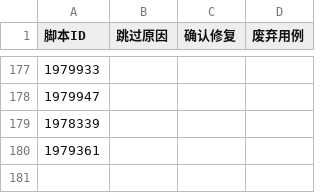
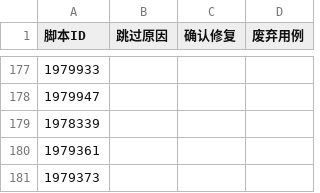
Before and after one commit to openeuler-mirror/dde_autotest_euler, a CSV file: dde.csv, drawn as a sheet; only a part is shown, gaps mark what is left out.

```diff
--- a/dde.csv
+++ b/dde.csv
@@ -180 +180,2 @@
 1979361,,,
+1979373,,,
```
Also changed, not shown: 1 other file.
